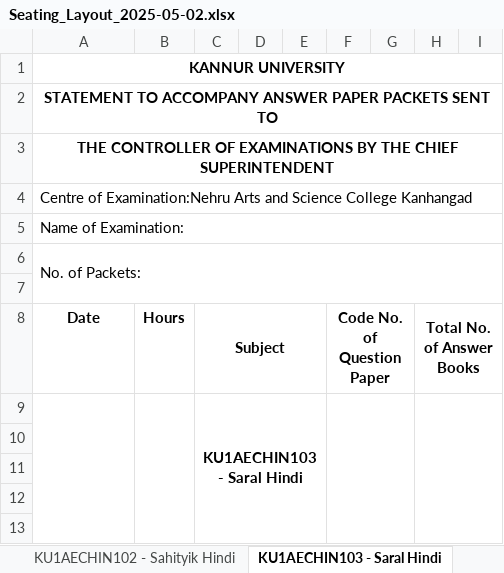
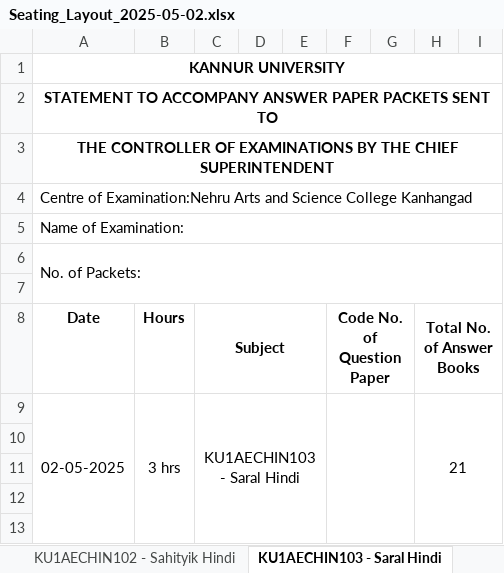
Before and after one commit to nandananarayanan/my_project, an Excel workbook: media/seating_files/Seating_Layout_2025-05-02.xlsx, sheet KU1AECHIN103 - Saral Hindi, drawn as a sheet; only a part is shown; values as stored, in another font and other column widths than the file's, no borders; removed rows and columns are numbered as before the commit, all else as after; the diff names each change by its address in the sheet, - before the commit and + after, or states it on an @@ line.

```diff
--- a/media/seating_files/Seating_Layout_2025-05-02.xlsx (sheet KU1AECHIN103 - Saral Hindi)
+++ b/media/seating_files/Seating_Layout_2025-05-02.xlsx (sheet KU1AECHIN103 - Saral Hindi)
-row 9:  |  | KU1AECHIN103 - Saral Hindi
+row 9: 02-05-2025 | 3 hrs | KU1AECHIN103 - Saral Hindi |  |  |  |  | 21
```
Also changed, not shown: sheet KU1AECHIN102 - Sahityik Hindi, sheet KU1AECHIN101 - Kahani aur Racha, sheet KU1AECMAL103 - Sahithyavum Rach, sheet KU1AECMAL102 - Bhashasahithyapa, sheet KU1AECMAL101 - Rachanayum Sahit, other sheet tabs, media/seating_files/Seating_Layout_2025-05-01.xlsx, 4 other files.
